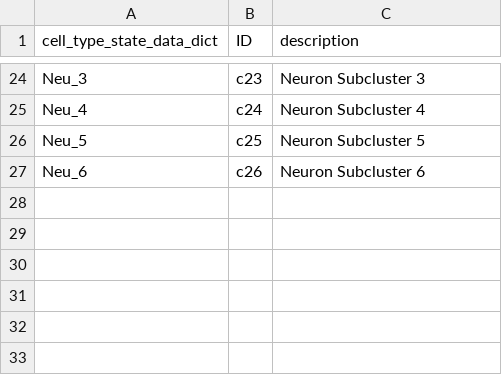
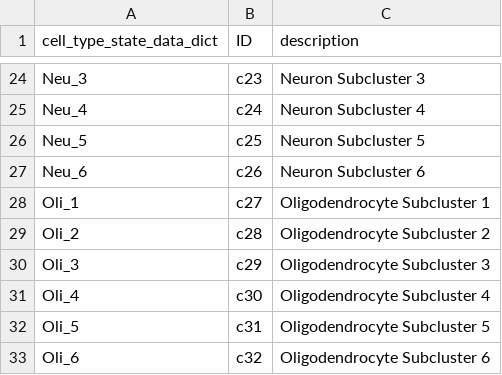
Before and after one commit to mindds/AlzKg, a CSV file: cell_data_dict.csv, drawn as a sheet; only a part is shown, gaps mark what is left out.

Commit message:
Update cell_data_dict.csv

```diff
--- a/cell_data_dict.csv
+++ b/cell_data_dict.csv
@@ -27 +27,7 @@
 "Neu_6", "c26", "Neuron Subcluster 6"
+"Oli_1", "c27", "Oligodendrocyte Subcluster 1"
+"Oli_2", "c28", "Oligodendrocyte Subcluster 2"
+"Oli_3", "c29", "Oligodendrocyte Subcluster 3"
+"Oli_4", "c30", "Oligodendrocyte Subcluster 4"
+"Oli_5", "c31", "Oligodendrocyte Subcluster 5"
+"Oli_6", "c32", "Oligodendrocyte Subcluster 6"
```
